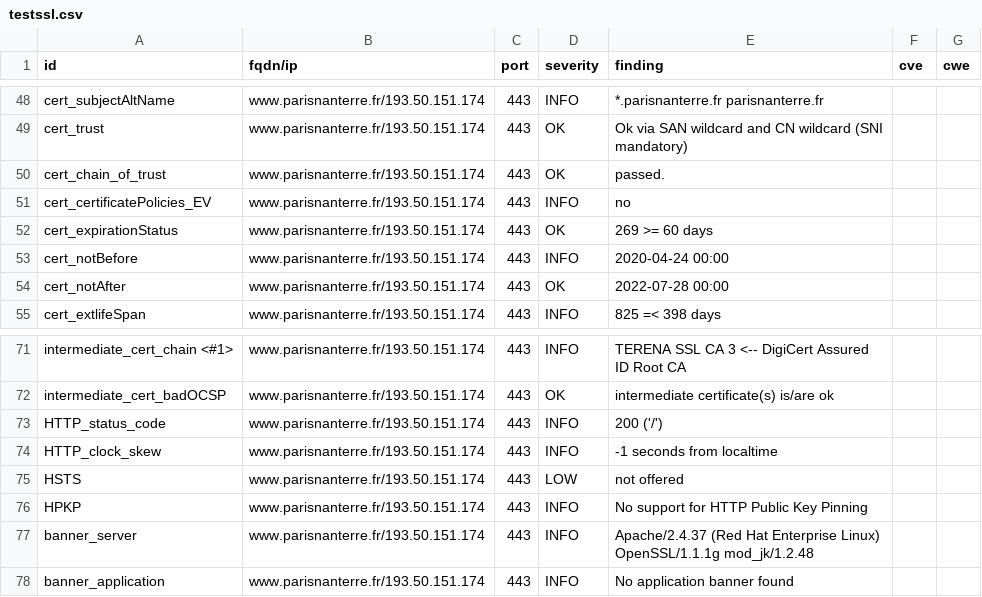
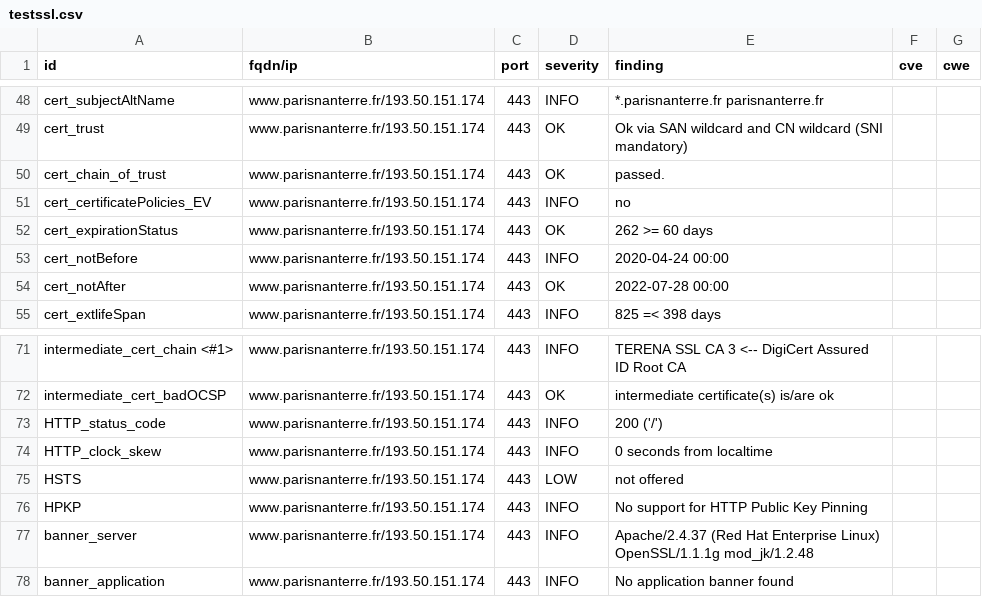
Before and after one commit to Florence-ReseauPro/DashLordReseaupro, a CSV file: results/aHR0cHM6Ly93d3cucGFyaXNuYW50ZXJyZS5mci93ZWxjb21lLWRlc2sv/testssl.csv, drawn as a sheet; only a part is shown, gaps mark what is left out.

```diff
--- a/results/aHR0cHM6Ly93d3cucGFyaXNuYW50ZXJyZS5mci93ZWxjb21lLWRlc2sv/testssl.csv
+++ b/results/aHR0cHM6Ly93d3cucGFyaXNuYW50ZXJyZS5mci93ZWxjb21lLWRlc2sv/testssl.csv
@@ -51,3 +51,3 @@
 "cert_certificatePolicies_EV","www.parisnanterre.fr/193.50.151.174","443","INFO","no","",""
-"cert_expirationStatus","www.parisnanterre.fr/193.50.151.174","443","OK","269 >= 60 days","",""
+"cert_expirationStatus","www.parisnanterre.fr/193.50.151.174","443","OK","262 >= 60 days","",""
 "cert_notBefore","www.parisnanterre.fr/193.50.151.174","443","INFO","2020-04-24 00:00","",""
@@ -73,3 +73,3 @@
 "HTTP_status_code","www.parisnanterre.fr/193.50.151.174","443","INFO","200  ('/')","",""
-"HTTP_clock_skew","www.parisnanterre.fr/193.50.151.174","443","INFO","-1 seconds from localtime","",""
+"HTTP_clock_skew","www.parisnanterre.fr/193.50.151.174","443","INFO","0 seconds from localtime","",""
 "HSTS","www.parisnanterre.fr/193.50.151.174","443","LOW","not offered","",""
```
Also changed, not shown: 10 other files.
